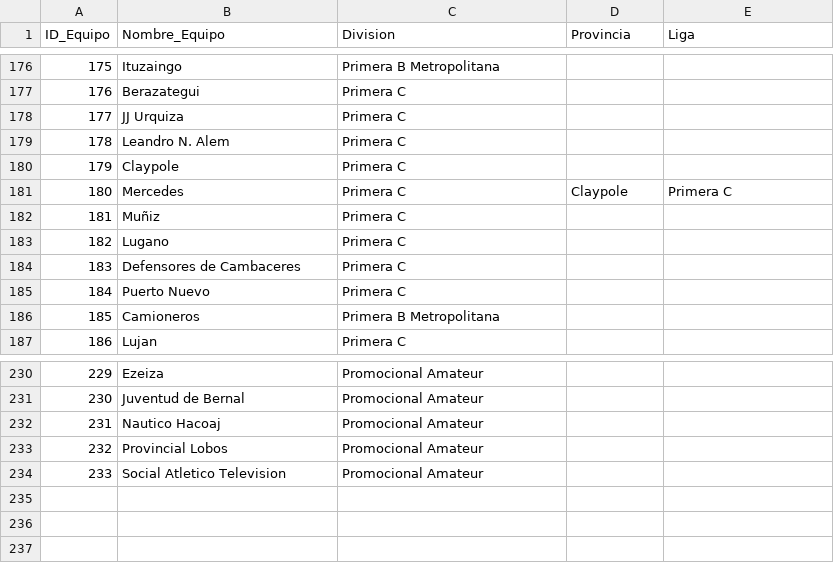
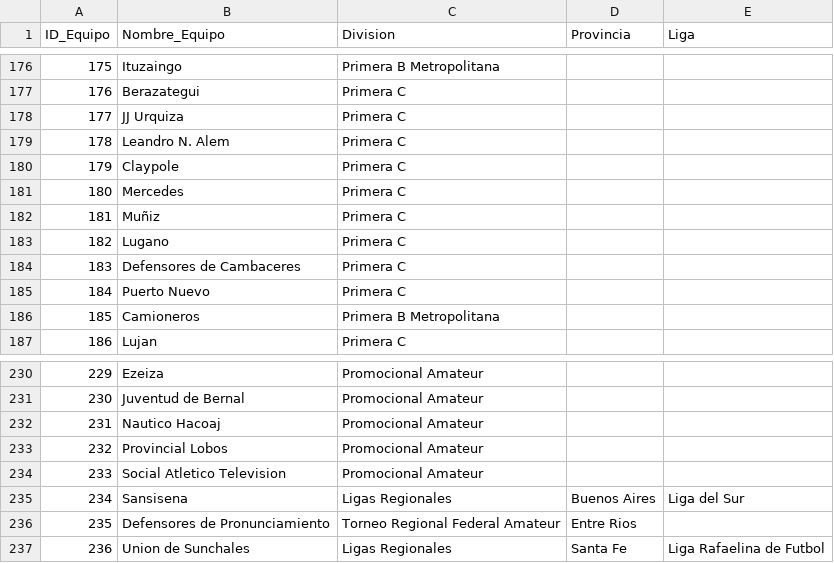
Before and after one commit to futbol-argentino/futbol-argentino, a CSV file: Equipos.csv, drawn as a sheet; only a part is shown, gaps mark what is left out.

```diff
--- a/Equipos.csv
+++ b/Equipos.csv
@@ -180,3 +180,3 @@ ID_Equipo,Nombre_Equipo,Division,Provincia,Liga
 179,Claypole,Primera C,,
-180,Mercedes,Primera C,Claypole,Primera C
+180,Mercedes,Primera C,,
 181,Muñiz,Primera C,,
@@ -234 +234,4 @@ ID_Equipo,Nombre_Equipo,Division,Provincia,Liga
 233,Social Atletico Television,Promocional Amateur,,
+234,Sansisena,Ligas Regionales,Buenos Aires,Liga del Sur
+235,Defensores de Pronunciamiento,Torneo Regional Federal Amateur,Entre Rios,
+236,Union de Sunchales,Ligas Regionales,Santa Fe,Liga Rafaelina de Futbol
```
Also changed, not shown: TEMPORADAS.csv, 1 other file.
